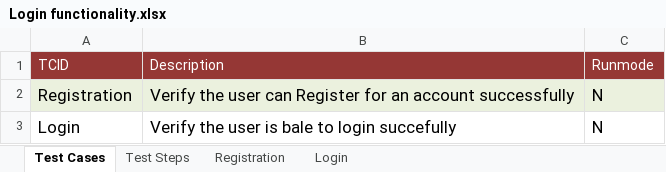
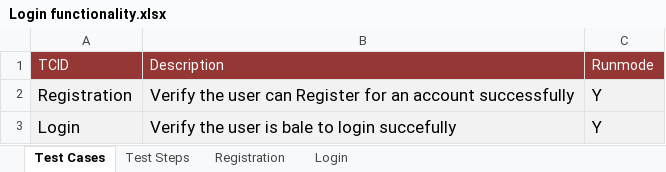
Before and after one commit to sathishbob/testing, an Excel workbook: target/test-classes/com/born/xls/Login functionality.xlsx, sheet Test Cases, drawn as a sheet; values as stored, in another font and other column widths than the file's, no borders; the diff names each change by its address in the sheet, - before the commit and + after, or states it on an @@ line.

```diff
--- a/target/test-classes/com/born/xls/Login functionality.xlsx (sheet Test Cases)
+++ b/target/test-classes/com/born/xls/Login functionality.xlsx (sheet Test Cases)
-C2:C3 (Runmode): N
+C2:C3 (Runmode): Y
-A3:C3 fill: none
+A3:C3 fill: #F2F2F2
```
Also changed, not shown: sheet Test Steps, sheet Registration, sheet Login, target/classes/com/born/xls/Login functionality.xlsx, target/classes/com/born/xls/Suite.xlsx, 20 other files.
